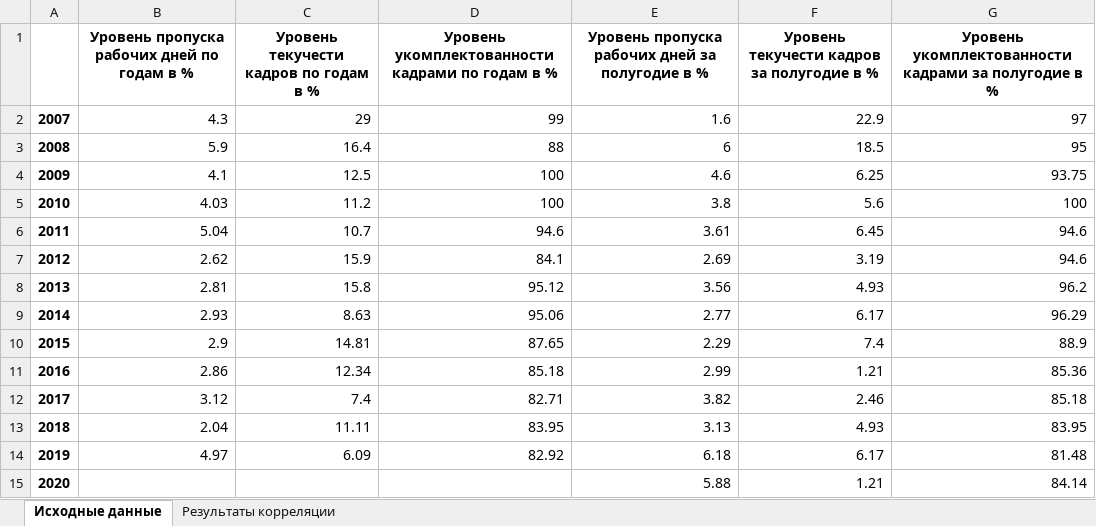
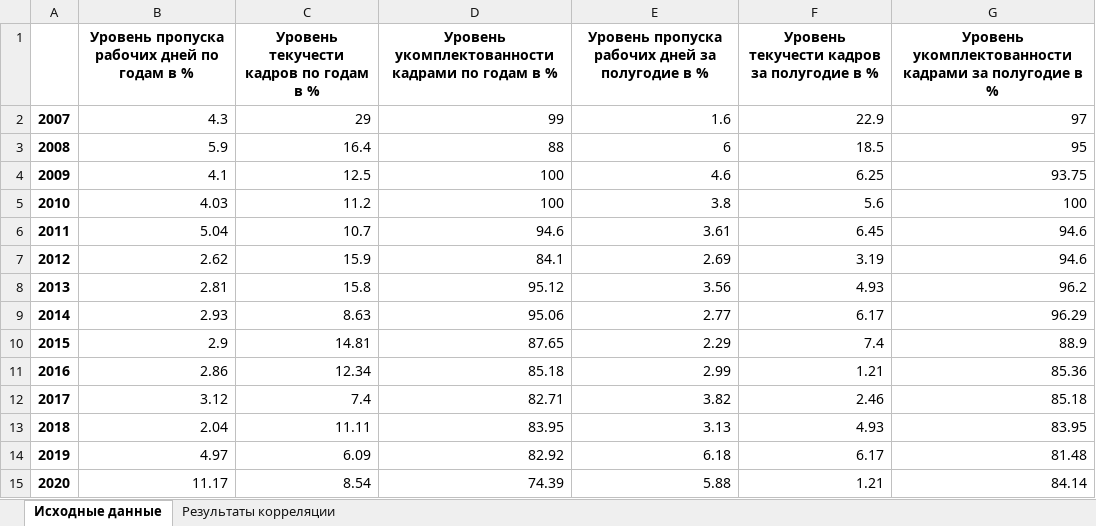
Before and after one commit to alex-markov-creator/tendency, an Excel workbook: Indicators/Indicators_Process_O_6_2/files/record.xlsx, sheet Исходные данные, drawn as a sheet; values as stored, in another font and other column widths than the file's, no borders; the diff names each change by its address in the sheet, - before the commit and + after, or states it on an @@ line.

```diff
--- a/Indicators/Indicators_Process_O_6_2/files/record.xlsx (sheet Исходные данные)
+++ b/Indicators/Indicators_Process_O_6_2/files/record.xlsx (sheet Исходные данные)
-B15: (empty)
+B15: 11.17
-C15: (empty)
+C15: 8.54
-D15: (empty)
+D15: 74.39
```
Also changed, not shown: sheet Результаты корреляции, Indicators/Indicators_Process_B_7_2/files/record.xlsx, Indicators/Indicators_Process_B_7_3/files/record.xlsx, 44 other files.
